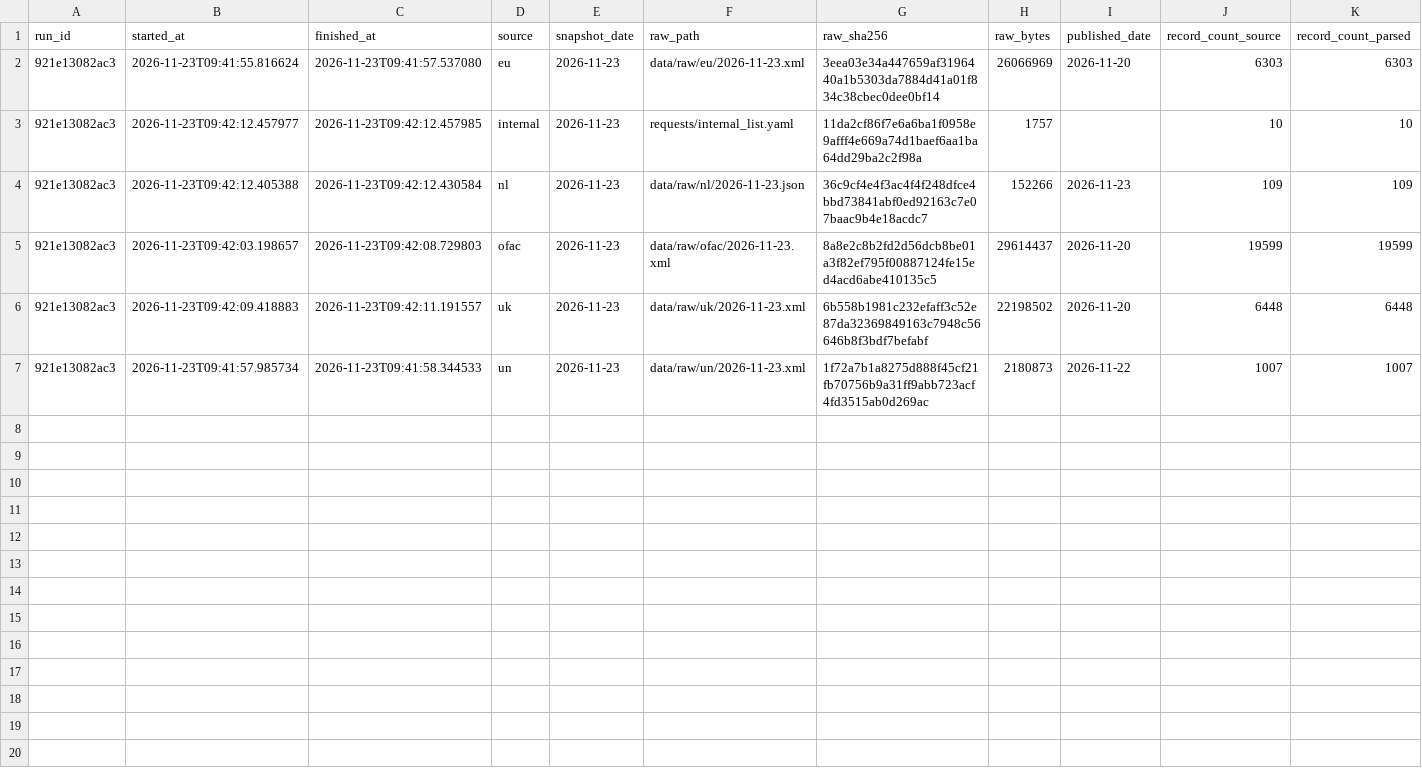
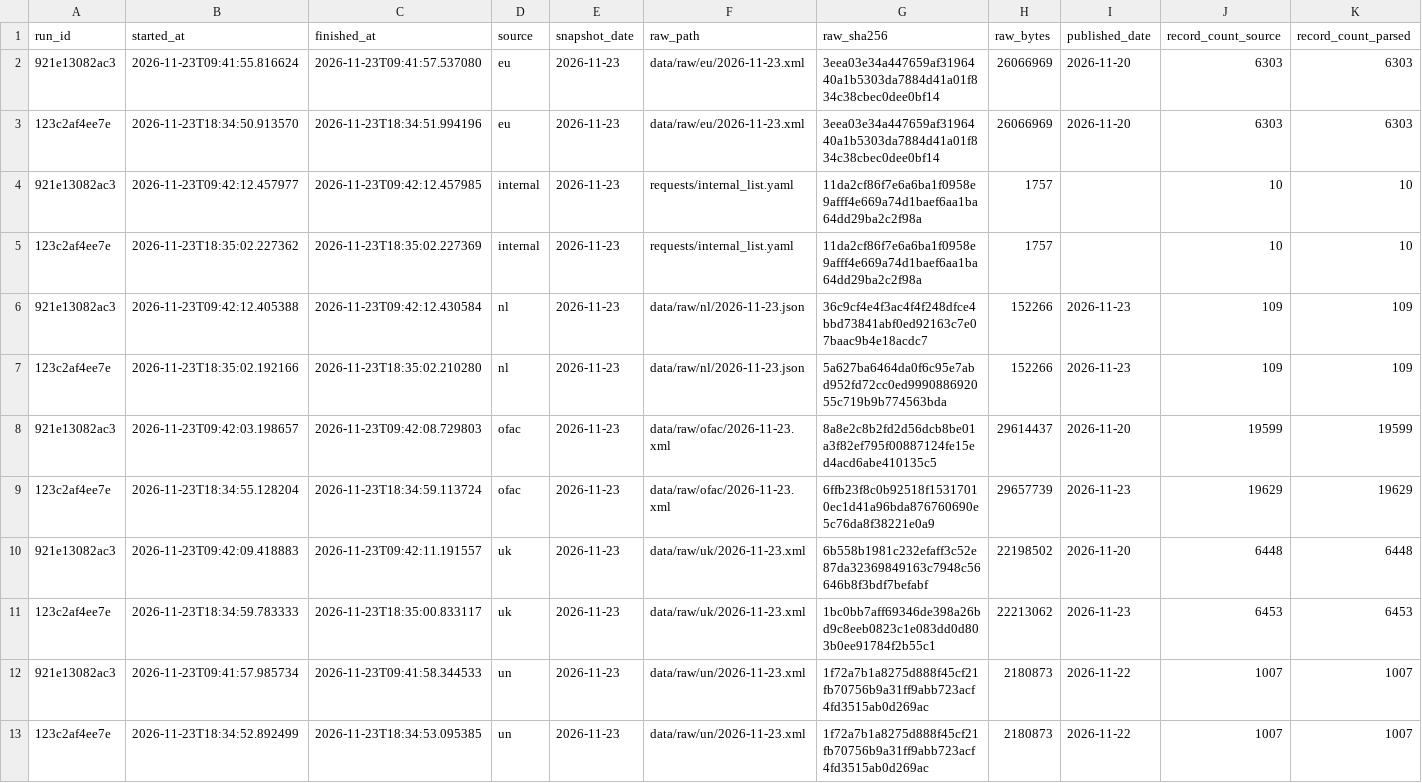
Before and after one commit to sanjana-kulenavar/fin-eco-crime-list-data-handler, a CSV file: data/reports/2026-11-23/runs.csv, drawn as a sheet; only a part is shown; rows hold the shown columns only; the diff names each change by its address in the sheet, - before the commit and + after, or states it on an @@ line.

```diff
--- a/data/reports/2026-11-23/runs.csv
+++ b/data/reports/2026-11-23/runs.csv
+row 3: 123c2af4ee7e | 2026-11-23T18:34:50.913570 | 2026-11-23T18:34:51.994196 | eu | 2026-11-23 | data/raw/eu/2026-11-23.xml | 3eea03e34a447659af3196440a1b5303da7884d41a01f834c38cbec0dee0bf14 | 26066969 | 2026-11-20 | 6303 | 6303
+row 5: 123c2af4ee7e | 2026-11-23T18:35:02.227362 | 2026-11-23T18:35:02.227369 | internal | 2026-11-23 | requests/internal_list.yaml | 11da2cf86f7e6a6ba1f0958e9afff4e669a74d1baef6aa1ba64dd29ba2c2f98a | 1757 |  | 10 | 10
+row 7: 123c2af4ee7e | 2026-11-23T18:35:02.192166 | 2026-11-23T18:35:02.210280 | nl | 2026-11-23 | data/raw/nl/2026-11-23.json | 5a627ba6464da0f6c95e7abd952fd72cc0ed999088692055c719b9b774563bda | 152266 | 2026-11-23 | 109 | 109
+row 9: 123c2af4ee7e | 2026-11-23T18:34:55.128204 | 2026-11-23T18:34:59.113724 | ofac | 2026-11-23 | data/raw/ofac/2026-11-23.xml | 6ffb23f8c0b92518f15317010ec1d41a96bda876760690e5c76da8f38221e0a9 | 29657739 | 2026-11-23 | 19629 | 19629
+row 11: 123c2af4ee7e | 2026-11-23T18:34:59.783333 | 2026-11-23T18:35:00.833117 | uk | 2026-11-23 | data/raw/uk/2026-11-23.xml | 1bc0bb7aff69346de398a26bd9c8eeb0823c1e083dd0d803b0ee91784f2b55c1 | 22213062 | 2026-11-23 | 6453 | 6453
+row 13: 123c2af4ee7e | 2026-11-23T18:34:52.892499 | 2026-11-23T18:34:53.095385 | un | 2026-11-23 | data/raw/un/2026-11-23.xml | 1f72a7b1a8275d888f45cf21fb70756b9a31ff9abb723acf4fd3515ab0d269ac | 2180873 | 2026-11-22 | 1007 | 1007
```
Also changed, not shown: data/reports/2026-11-23/dq_issues_sample.csv, data/reports/2026-11-23/screening/missed_hits_clean.csv, 15 other files.
